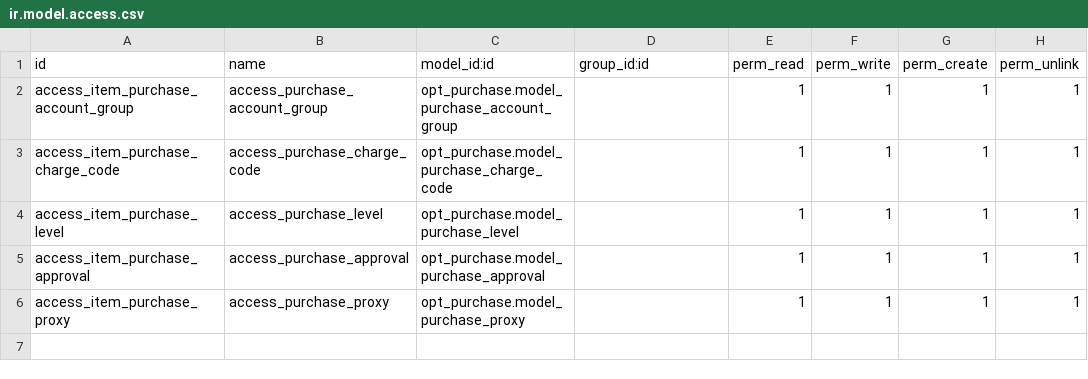
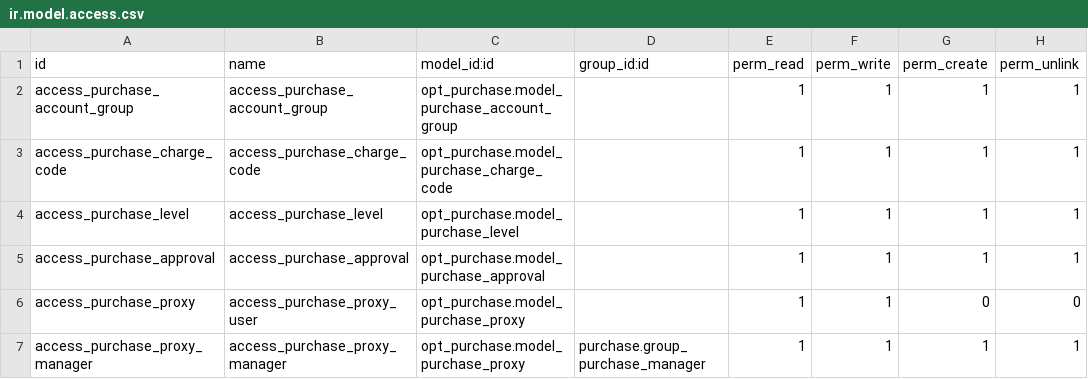
Before and after one commit to cbukosky/OPT, a CSV file: opt_purchase/security/ir.model.access.csv, drawn as a sheet.

```diff
--- a/opt_purchase/security/ir.model.access.csv
+++ b/opt_purchase/security/ir.model.access.csv
@@ -1,6 +1,7 @@
 id,name,model_id:id,group_id:id,perm_read,perm_write,perm_create,perm_unlink
-access_item_purchase_account_group,access_purchase_account_group,opt_purchase.model_purchase_account_group,,1,1,1,1
-access_item_purchase_charge_code,access_purchase_charge_code,opt_purchase.model_purchase_charge_code,,1,1,1,1
-access_item_purchase_level,access_purchase_level,opt_purchase.model_purchase_level,,1,1,1,1
-access_item_purchase_approval,access_purchase_approval,opt_purchase.model_purchase_approval,,1,1,1,1
-access_item_purchase_proxy,access_purchase_proxy,opt_purchase.model_purchase_proxy,,1,1,1,1
+access_purchase_account_group,access_purchase_account_group,opt_purchase.model_purchase_account_group,,1,1,1,1
+access_purchase_charge_code,access_purchase_charge_code,opt_purchase.model_purchase_charge_code,,1,1,1,1
+access_purchase_level,access_purchase_level,opt_purchase.model_purchase_level,,1,1,1,1
+access_purchase_approval,access_purchase_approval,opt_purchase.model_purchase_approval,,1,1,1,1
+access_purchase_proxy,access_purchase_proxy_user,opt_purchase.model_purchase_proxy,,1,1,0,0
+access_purchase_proxy_manager,access_purchase_proxy_manager,opt_purchase.model_purchase_proxy,purchase.group_purchase_manager,1,1,1,1
```
Also changed, not shown: 11 other files.
